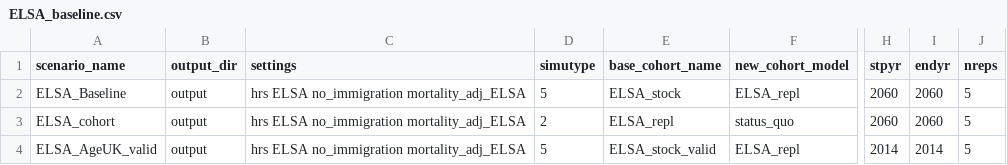
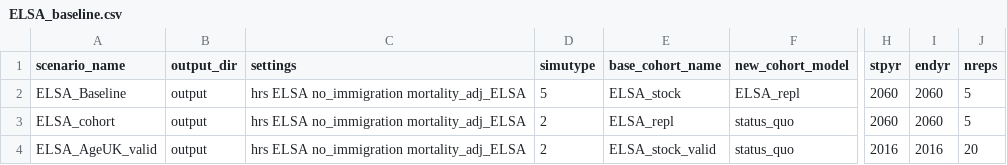
Before and after one commit to ld-archer/E_FEM, a CSV file: ELSA_baseline.csv, drawn as a sheet; only a part is shown, gaps mark what is left out; the diff names each change by its address in the sheet, - before the commit and + after, or states it on an @@ line.

Commit message:
Updated the ageUK_valid scenario to run as a cohort sim, and increased the number of repetitions from 5 to 20

```diff
--- a/ELSA_baseline.csv
+++ b/ELSA_baseline.csv
-D4 (simutype): 5
+D4 (simutype): 2
-F4 (new_cohort_model): ELSA_repl
+F4 (new_cohort_model): status_quo
-H4 (stpyr): 2014
+H4 (stpyr): 2016
-I4 (endyr): 2014
+I4 (endyr): 2016
-J4 (nreps): 5
+J4 (nreps): 20
```
